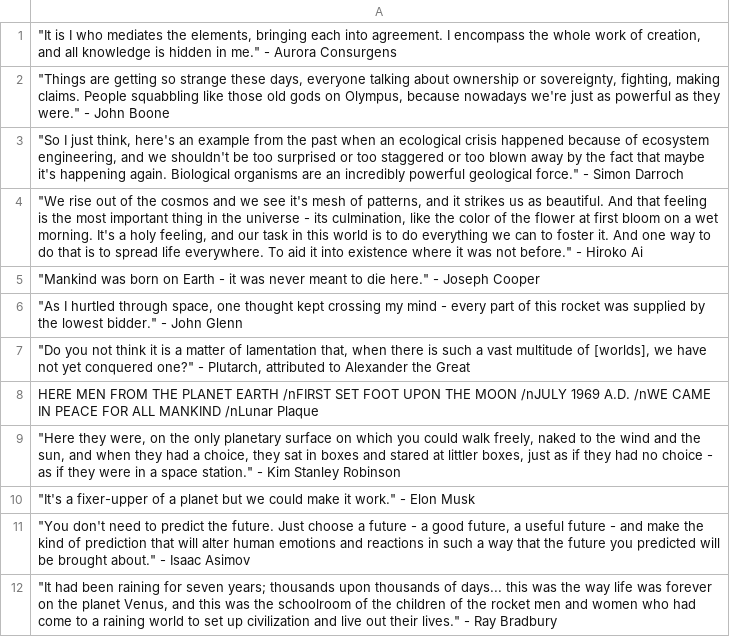
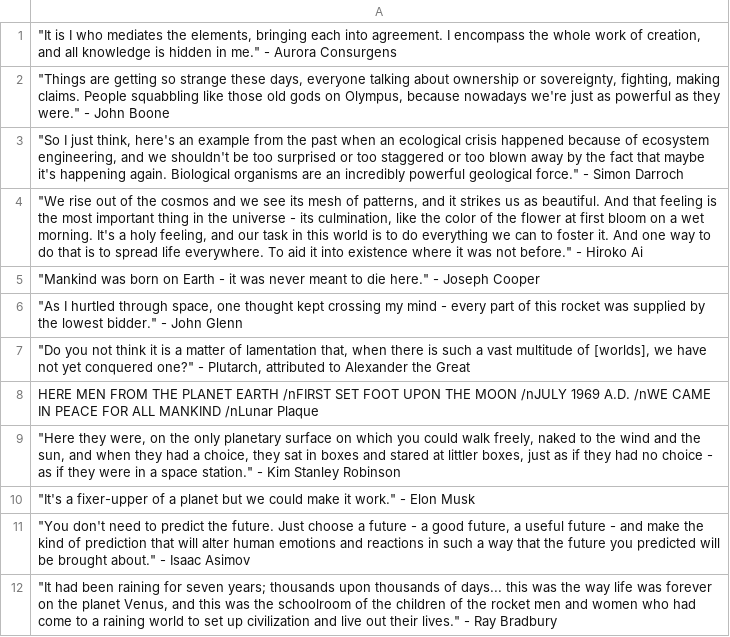
Before and after one commit to Viktor-Butkovich/Second-Earth-game, a CSV file: text/loading_screen_quotes.csv, drawn as a sheet.

```diff
--- a/text/loading_screen_quotes.csv
+++ b/text/loading_screen_quotes.csv
@@ -3,3 +3,3 @@
 """So I just think, here's an example from the past when an ecological crisis happened because of ecosystem engineering, and we shouldn't be too surprised or too staggered or too blown away by the fact that maybe it's happening again. Biological organisms are an incredibly powerful geological force."" - Simon Darroch"
-"""We rise out of the cosmos and we see it's mesh of patterns, and it strikes us as beautiful. And that feeling is the most important thing in the universe - its culmination, like the color of the flower at first bloom on a wet morning. It's a holy feeling, and our task in this world is to do everything we can to foster it. And one way to do that is to spread life everywhere. To aid it into existence where it was not before."" - Hiroko Ai"
+"""We rise out of the cosmos and we see its mesh of patterns, and it strikes us as beautiful. And that feeling is the most important thing in the universe - its culmination, like the color of the flower at first bloom on a wet morning. It's a holy feeling, and our task in this world is to do everything we can to foster it. And one way to do that is to spread life everywhere. To aid it into existence where it was not before."" - Hiroko Ai"
 """Mankind was born on Earth - it was never meant to die here."" - Joseph Cooper"
```
Also changed, not shown: 6 other files.
